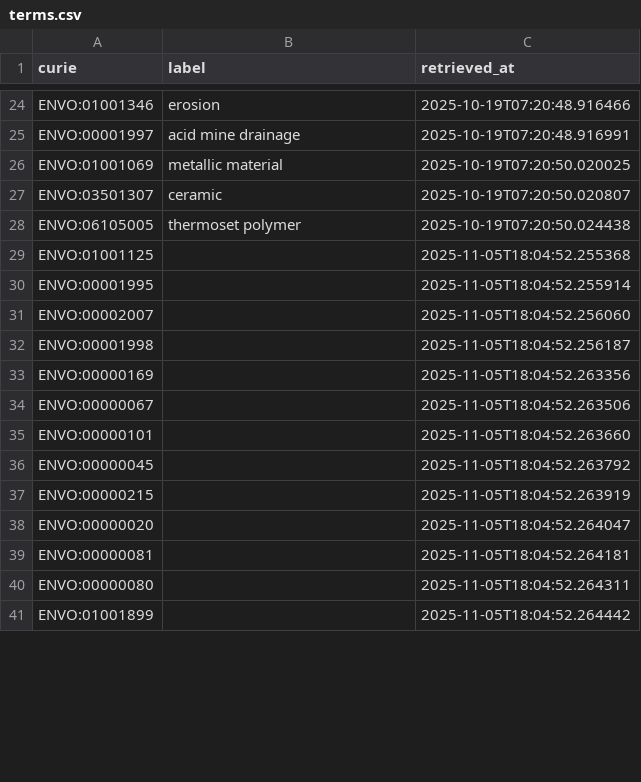
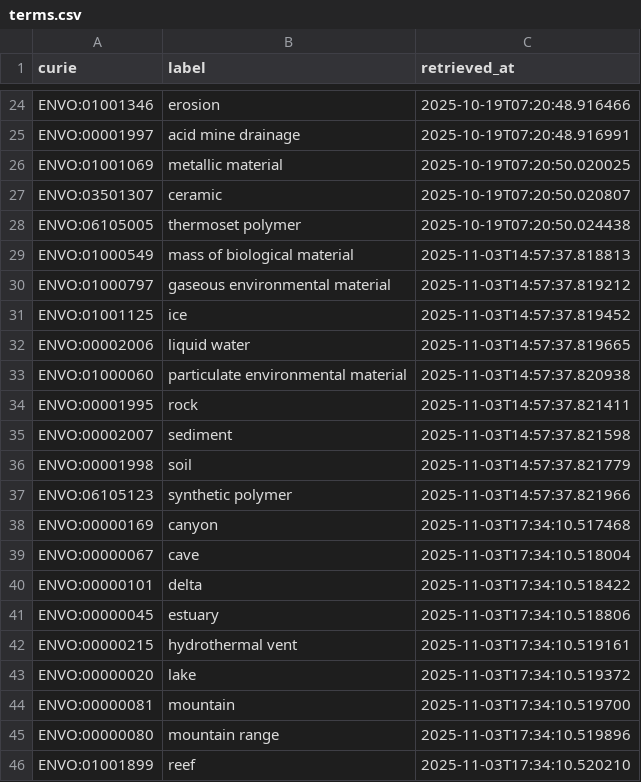
Before and after one commit to linkml/valuesets, a CSV file: cache/envo/terms.csv, drawn as a sheet; only a part is shown, gaps mark what is left out; the diff covers the shown part only.

Commit message:
Fixing cache

```diff
--- a/cache/envo/terms.csv
+++ b/cache/envo/terms.csv
@@ -28,14 +28,19 @@ ENVO:03501307,ceramic,2025-10-19T07:20:50.020807
 ENVO:06105005,thermoset polymer,2025-10-19T07:20:50.024438
-ENVO:01001125,,2025-11-05T18:04:52.255368
-ENVO:00001995,,2025-11-05T18:04:52.255914
-ENVO:00002007,,2025-11-05T18:04:52.256060
-ENVO:00001998,,2025-11-05T18:04:52.256187
-ENVO:00000169,,2025-11-05T18:04:52.263356
-ENVO:00000067,,2025-11-05T18:04:52.263506
-ENVO:00000101,,2025-11-05T18:04:52.263660
-ENVO:00000045,,2025-11-05T18:04:52.263792
-ENVO:00000215,,2025-11-05T18:04:52.263919
-ENVO:00000020,,2025-11-05T18:04:52.264047
-ENVO:00000081,,2025-11-05T18:04:52.264181
-ENVO:00000080,,2025-11-05T18:04:52.264311
-ENVO:01001899,,2025-11-05T18:04:52.264442
+ENVO:01000549,mass of biological material,2025-11-03T14:57:37.818813
+ENVO:01000797,gaseous environmental material,2025-11-03T14:57:37.819212
+ENVO:01001125,ice,2025-11-03T14:57:37.819452
+ENVO:00002006,liquid water,2025-11-03T14:57:37.819665
+ENVO:01000060,particulate environmental material,2025-11-03T14:57:37.820938
+ENVO:00001995,rock,2025-11-03T14:57:37.821411
+ENVO:00002007,sediment,2025-11-03T14:57:37.821598
+ENVO:00001998,soil,2025-11-03T14:57:37.821779
+ENVO:06105123,synthetic polymer,2025-11-03T14:57:37.821966
+ENVO:00000169,canyon,2025-11-03T17:34:10.517468
+ENVO:00000067,cave,2025-11-03T17:34:10.518004
+ENVO:00000101,delta,2025-11-03T17:34:10.518422
+ENVO:00000045,estuary,2025-11-03T17:34:10.518806
+ENVO:00000215,hydrothermal vent,2025-11-03T17:34:10.519161
+ENVO:00000020,lake,2025-11-03T17:34:10.519372
+ENVO:00000081,mountain,2025-11-03T17:34:10.519700
+ENVO:00000080,mountain range,2025-11-03T17:34:10.519896
+ENVO:01001899,reef,2025-11-03T17:34:10.520210
```
Also changed, not shown: 6 edited cells elsewhere in this file, cache/chebi/terms.csv.
